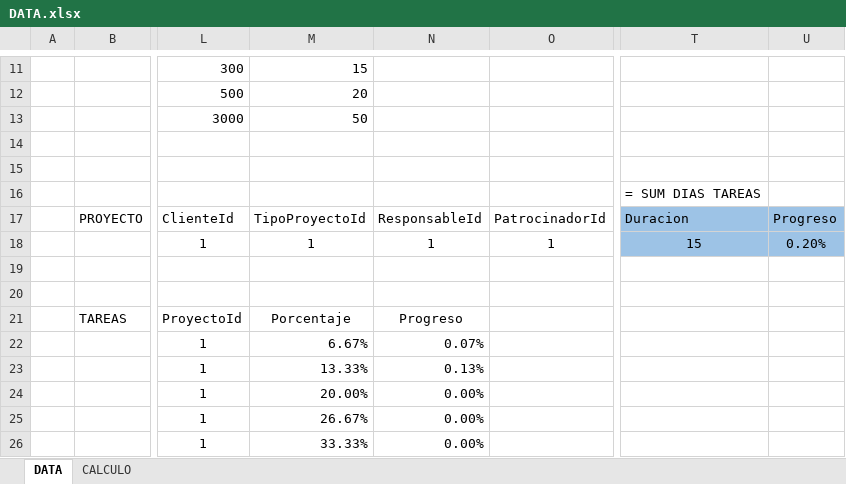
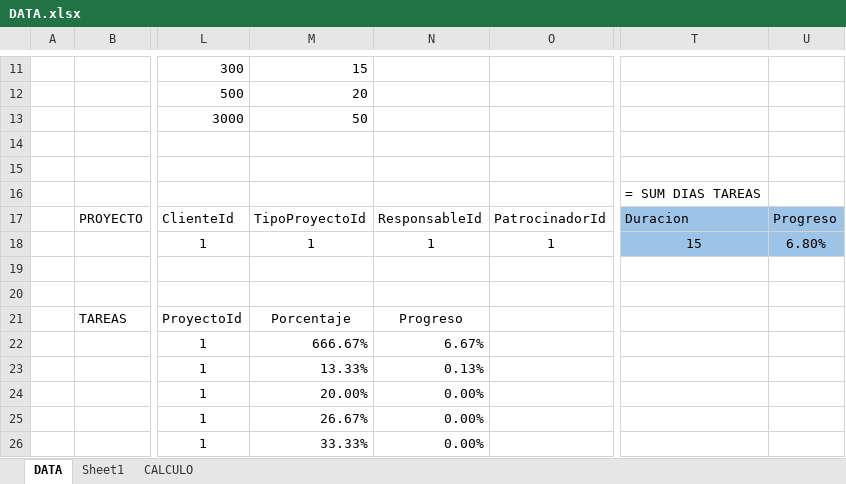
Before and after one commit to mrjohnsalas/Indra, an Excel workbook: Files/DATA.xlsx, sheet DATA, drawn as a sheet; only a part is shown, gaps mark what is left out; values as stored, in another font and other column widths than the file's, no borders; the diff names each change by its address in the sheet, - before the commit and + after, or states it on an @@ line.

```diff
--- a/Files/DATA.xlsx (sheet DATA)
+++ b/Files/DATA.xlsx (sheet DATA)
+sheet tab: Sheet1
-U18: 0.20%
+U18: 6.80%
-M22: 6.67%
+M22: 666.67%
-N22: 0.07%
+N22: 6.67%
```
Also changed, not shown: 23 other files.
